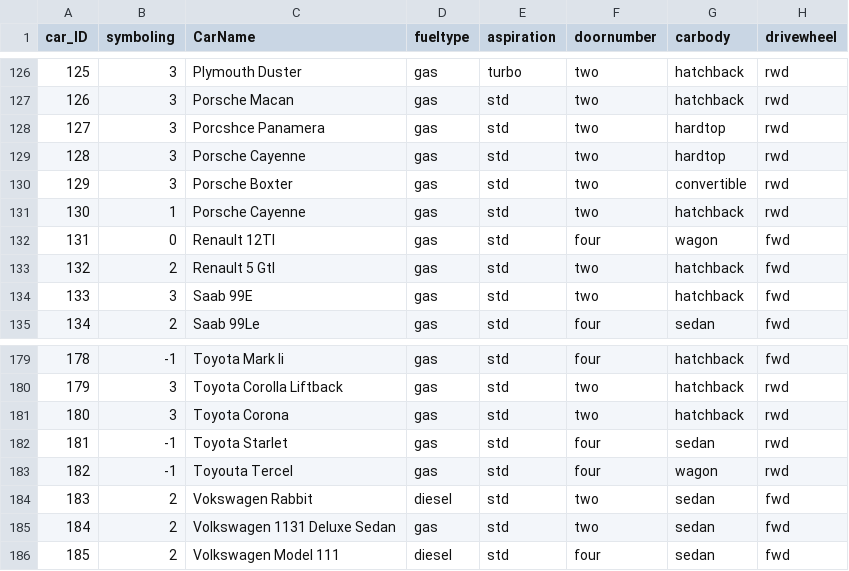
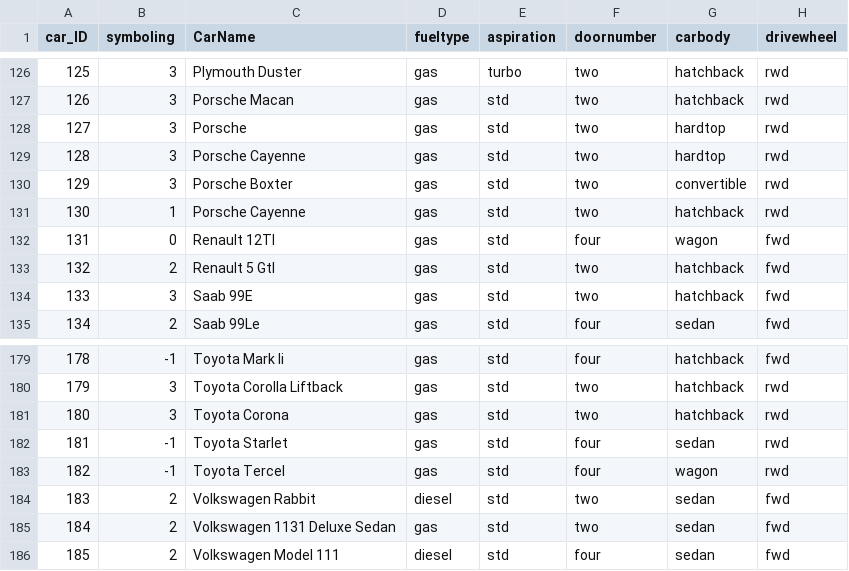
Before and after one commit to Fazestar01/Car-Price-Analysis, a CSV file: data/cleanedcardata.csv, drawn as a sheet; only a part is shown, gaps mark what is left out; the diff names each change by its address in the sheet, - before the commit and + after, or states it on an @@ line.

```diff
--- a/data/cleanedcardata.csv
+++ b/data/cleanedcardata.csv
-C128 (CarName): Porcshce Panamera
+C128 (CarName): Porsche
-C183 (CarName): Toyouta Tercel
+C183 (CarName): Toyota Tercel
-C184 (CarName): Vokswagen Rabbit
+C184 (CarName): Volkswagen Rabbit
```
Also changed, not shown: 1 other file.
